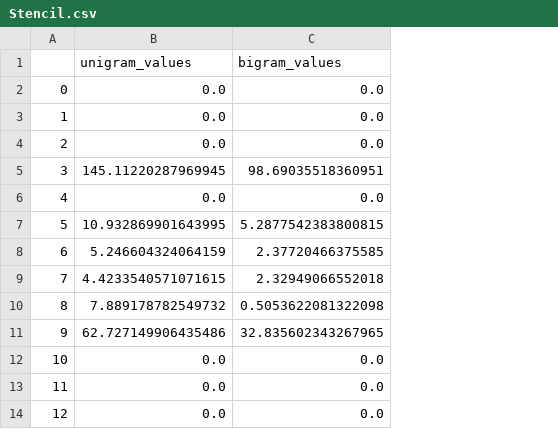
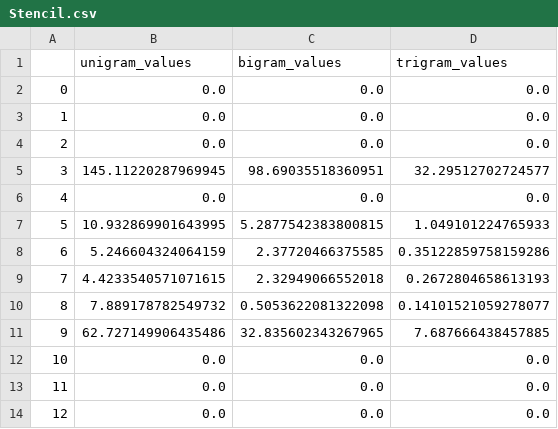
Before and after one commit to cvelazquezr/library-naturalness, a CSV file: results/entropy/java/Stencil.csv, drawn as a sheet; only a part is shown; the diff names each change by its address in the sheet, - before the commit and + after, or states it on an @@ line.

```diff
--- a/results/entropy/java/Stencil.csv
+++ b/results/entropy/java/Stencil.csv
+column D (trigram_values), rows 2-14: 0.0 | 0.0 | 0.0 | 32.29512702724577 | 0.0 | 1.049101224765933 | 0.35122859758159286 | 0.2672804658613193 | 0.14101521059278077 | 7.687666438457885 | 0.0 | 0.0 | 0.0
```
Also changed, not shown: results/entropy/java/codegen.csv, results/entropy/java/githubTrello.csv, 14 other files.
